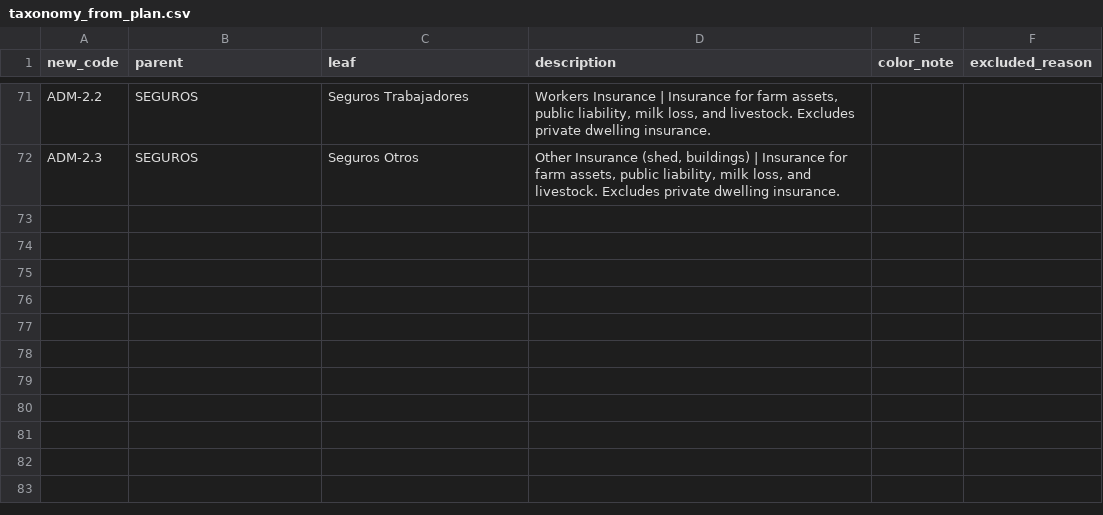
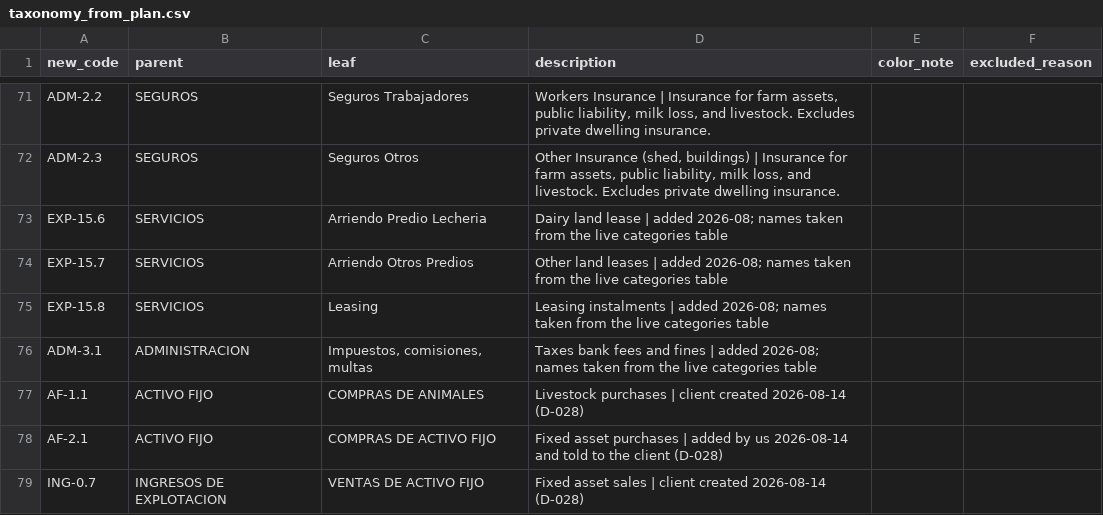
Before and after one commit to AfaqJ/MlModel, a CSV file: Data/current_context_2026_06_30/taxonomy_from_plan.csv, drawn as a sheet; only a part is shown, gaps mark what is left out; the diff names each change by its address in the sheet, - before the commit and + after, or states it on an @@ line.

Commit message:
Deploy v1.4.1 and rebuild the category name list from live
v1.4.1 is live: revision mlmodel-00018-sll, image mlmodel:v1.4.1-names, 100%
traffic, 76 trained classes, familiarity gate pinned at k=5/0.40. Trained on
gold merged with every settled Supabase label (D-099): 4,251 distinct model
inputs, 2,000 steps, 76 minutes.

All three models on the same 843 locked test rows (466 of them the rows v1.4.0
was measured on; none of the three trained on any of them):

                        v1.3.3   v1.4.0   v1.4.1
  accuracy               0.501    0.610    0.777
  macro-F1               0.486    0.624    0.709
  top-3                  0.699    0.842    0.925
  auto-accept rate       0.370    0.320    0.418
  auto-accept precision  0.644    0.882    0.966
  wrong auto-accepts       111       32       12
  income (22 rows)       21/22    22/22    22/22
  unemittable classes       61       32        0

On the 377 rows drawn from live-only labels: accuracy 0.867, top-3 0.979, 156
lines auto-filed with zero wrong.

taxonomy_from_plan.csv still held June's 71 categories while live holds 78, so
every artifact since August shipped a name list missing seven codes and
/predict returned name:"" for them. All seven added from the live table, names
verified identical, re-exported with the same weights (image tag v1.4.1-names,
model version unchanged) — D-100.

That exposed a real gap the stale file had been hiding: ING-0.7 had no
exact-name sales rule, so VENTA DE ACTIVO FIJO fell through to the model and
into review. Four rules added; live answers it by business_rule again. The test
now asserts 78 categories and 7 sales leaves.

scripts/75 gains --pin: its sweep chose a gate losing 3 correct auto-accepts and
catching zero wrong ones, which is strictly worse than no gate.

INT8 parity: top-1 disagreement 4.75% (under even the 0.07 default), decision
disagreement 3.56%, accuracy 0.7699 -> 0.7711.

```diff
--- a/Data/current_context_2026_06_30/taxonomy_from_plan.csv
+++ b/Data/current_context_2026_06_30/taxonomy_from_plan.csv
+row 73: EXP-15.6 | SERVICIOS | Arriendo Predio Lecheria | Dairy land lease | added 2026-08; names taken from the live categories table
+row 74: EXP-15.7 | SERVICIOS | Arriendo Otros Predios | Other land leases | added 2026-08; names taken from the live categories table
+row 75: EXP-15.8 | SERVICIOS | Leasing | Leasing instalments | added 2026-08; names taken from the live categories table
+row 76: ADM-3.1 | ADMINISTRACION | Impuestos, comisiones, multas | Taxes bank fees and fines | added 2026-08; names taken from the live categories table
+row 77: AF-1.1 | ACTIVO FIJO | COMPRAS DE ANIMALES | Livestock purchases | client created 2026-08-14 (D-028)
+row 78: AF-2.1 | ACTIVO FIJO | COMPRAS DE ACTIVO FIJO | Fixed asset purchases | added by us 2026-08-14 and told to the client (D-028)
+row 79: ING-0.7 | INGRESOS DE EXPLOTACION | VENTAS DE ACTIVO FIJO | Fixed asset sales | client created 2026-08-14 (D-028)
```
Also changed, not shown: app/data/business_rules.csv, 19 other files.
